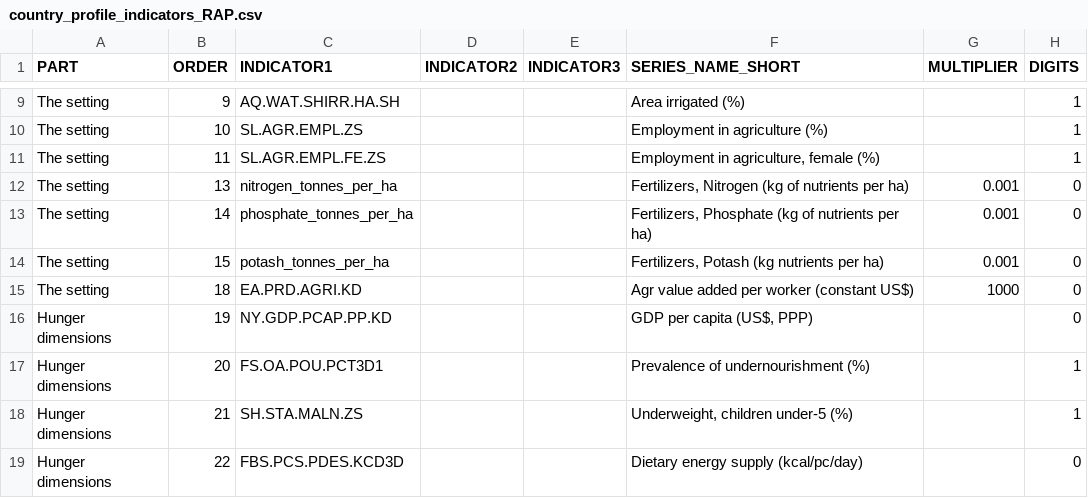
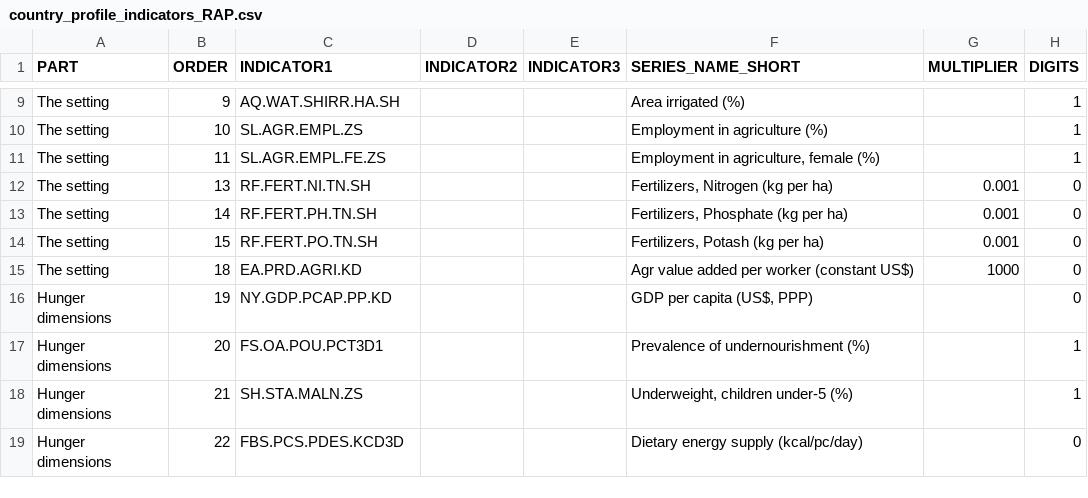
Before and after one commit to UNFAOstatistics/pocketbook, a CSV file: input/data/country_profile_indicators_RAP.csv, drawn as a sheet; only a part is shown, gaps mark what is left out.

Commit message:
changed input vars for fertilisers in country profiles

```diff
--- a/input/data/country_profile_indicators_RAP.csv
+++ b/input/data/country_profile_indicators_RAP.csv
@@ -11,5 +11,5 @@ The setting,10,SL.AGR.EMPL.ZS,,,Employment in agriculture (%),,1
 The setting,11,SL.AGR.EMPL.FE.ZS,,,"Employment in agriculture, female (%)",,1
-The setting,13,nitrogen_tonnes_per_ha,,,"Fertilizers, Nitrogen (kg of nutrients per ha)",0.001,0
-The setting,14,phosphate_tonnes_per_ha,,,"Fertilizers, Phosphate (kg of nutrients per ha)",0.001,0
-The setting,15,potash_tonnes_per_ha,,,"Fertilizers, Potash (kg nutrients per ha)",0.001,0
+The setting,13,RF.FERT.NI.TN.SH,,,"Fertilizers, Nitrogen (kg per ha)",0.001,0
+The setting,14,RF.FERT.PH.TN.SH,,,"Fertilizers, Phosphate (kg per ha)",0.001,0
+The setting,15,RF.FERT.PO.TN.SH,,,"Fertilizers, Potash (kg per ha)",0.001,0
 The setting,18,EA.PRD.AGRI.KD,,,Agr value added per worker (constant US$),1000,0
```
Also changed, not shown: input/data/country_profile_indicators_RAF.csv, input/data/country_profile_indicators_REU.csv, 1 other file.
